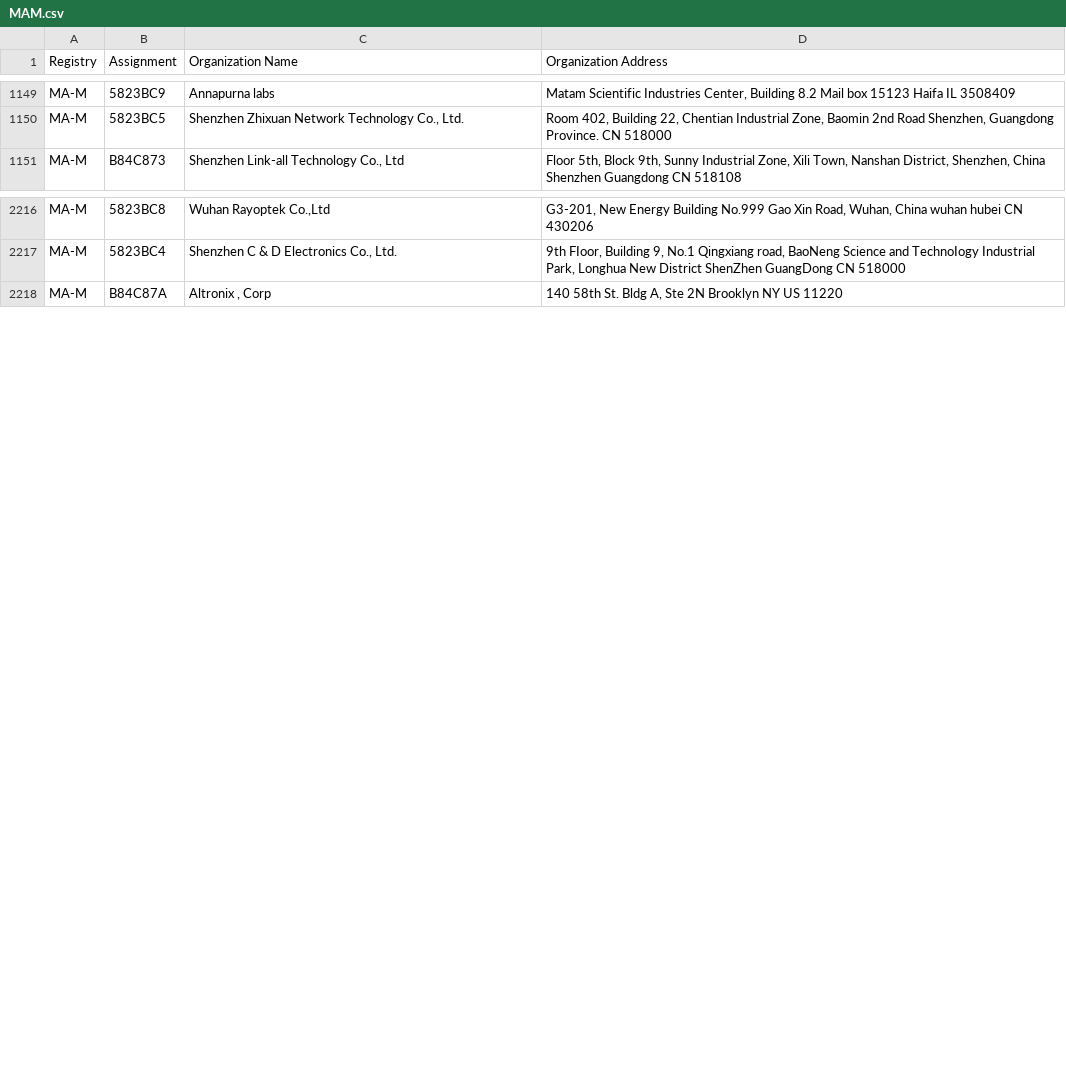
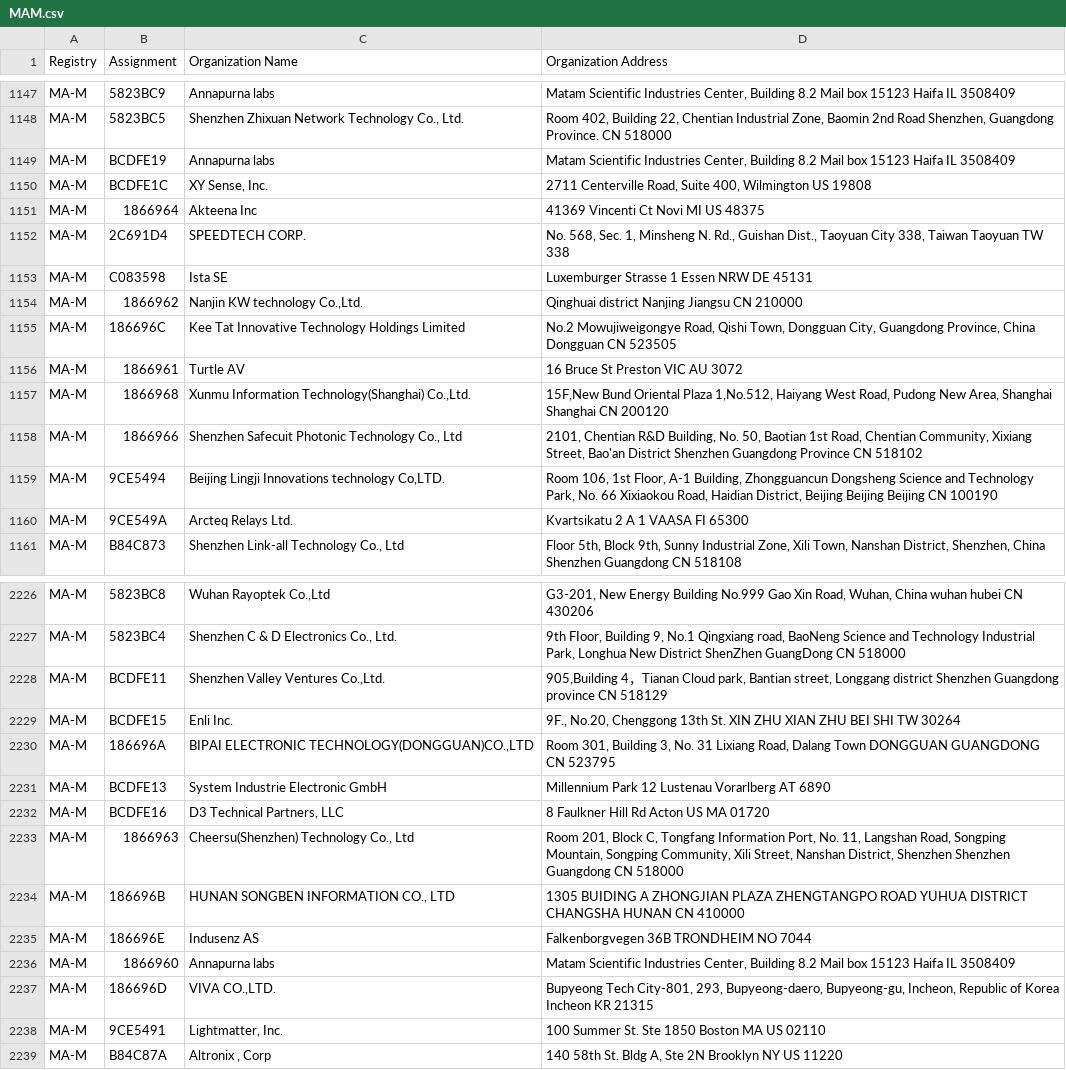
Before and after one commit to liam-pat/macmap, a CSV file: MAM.csv, drawn as a sheet; only a part is shown, gaps mark what is left out; the diff covers the shown part only; the diff names each change by its address in the sheet, - before the commit and + after, or states it on an @@ line.

```diff
--- a/MAM.csv
+++ b/MAM.csv
+row 1149: MA-M | BCDFE19 | Annapurna labs | Matam Scientific Industries Center, Building 8.2 Mail box 15123 Haifa IL 3508409
+row 1150: MA-M | BCDFE1C | XY Sense, Inc. | 2711 Centerville Road, Suite 400, Wilmington US 19808
+row 1151: MA-M | 1866964 | Akteena Inc | 41369 Vincenti Ct Novi MI US 48375
+row 1152: MA-M | 2C691D4 | SPEEDTECH CORP. | No. 568, Sec. 1, Minsheng N. Rd., Guishan Dist., Taoyuan City 338, Taiwan Taoyuan TW 338
+row 1153: MA-M | C083598 | Ista SE | Luxemburger Strasse 1 Essen NRW DE 45131
+row 1154: MA-M | 1866962 | Nanjin KW technology Co.,Ltd. | Qinghuai district Nanjing Jiangsu CN 210000
+row 1155: MA-M | 186696C | Kee Tat Innovative Technology Holdings Limited | No.2 Mowujiweigongye Road, Qishi Town, Dongguan City, Guangdong Province, China Dongguan CN 523505
+row 1156: MA-M | 1866961 | Turtle AV | 16 Bruce St Preston VIC AU 3072
+row 1157: MA-M | 1866968 | Xunmu Information Technology(Shanghai) Co.,Ltd. | 15F,New Bund Oriental Plaza 1,No.512, Haiyang West Road, Pudong New Area, Shanghai Shanghai CN 200120
+row 1158: MA-M | 1866966 | Shenzhen Safecuit Photonic Technology Co., Ltd | 2101, Chentian R&D Building, No. 50, Baotian 1st Road, Chentian Community, Xixiang Street, Bao'an District Shenzhen Guangdong Province CN 518102
+row 1159: MA-M | 9CE5494 | Beijing Lingji Innovations technology Co,LTD. | Room 106, 1st Floor, A-1 Building, Zhongguancun Dongsheng Science and Technology Park, No. 66 Xixiaokou Road, Haidian District, Beijing Beijing Beijing CN 100190
+row 1160: MA-M | 9CE549A | Arcteq Relays Ltd. | Kvartsikatu 2 A 1 VAASA FI 65300
+row 2228: MA-M | BCDFE11 | Shenzhen Valley Ventures Co.,Ltd. | 905,Building 4，Tianan Cloud park, Bantian street, Longgang district Shenzhen Guangdong province CN 518129
+row 2229: MA-M | BCDFE15 | Enli Inc. | 9F., No.20, Chenggong 13th St. XIN ZHU XIAN ZHU BEI SHI TW 30264
+row 2230: MA-M | 186696A | BIPAI ELECTRONIC TECHNOLOGY(DONGGUAN)CO.,LTD | Room 301, Building 3, No. 31 Lixiang Road, Dalang Town DONGGUAN GUANGDONG CN 523795
+row 2231: MA-M | BCDFE13 | System Industrie Electronic GmbH | Millennium Park 12 Lustenau Vorarlberg AT 6890
+row 2232: MA-M | BCDFE16 | D3 Technical Partners, LLC | 8 Faulkner Hill Rd Acton US MA 01720
+row 2233: MA-M | 1866963 | Cheersu(Shenzhen) Technology Co., Ltd | Room 201, Block C, Tongfang Information Port, No. 11, Langshan Road, Songping Mountain, Songping Community, Xili Street, Nanshan District, Shenzhen Shenzhen Guangdong CN 518000
+row 2234: MA-M | 186696B | HUNAN SONGBEN INFORMATION CO., LTD | 1305 BUIDING A ZHONGJIAN PLAZA ZHENGTANGPO ROAD YUHUA DISTRICT CHANGSHA HUNAN CN 410000
+row 2235: MA-M | 186696E | Indusenz AS | Falkenborgvegen 36B TRONDHEIM NO 7044
+row 2236: MA-M | 1866960 | Annapurna labs | Matam Scientific Industries Center, Building 8.2 Mail box 15123 Haifa IL 3508409
+row 2237: MA-M | 186696D | VIVA CO.,LTD. | Bupyeong Tech City-801, 293, Bupyeong-daero, Bupyeong-gu, Incheon, Republic of Korea Incheon KR 21315
+row 2238: MA-M | 9CE5491 | Lightmatter, Inc. | 100 Summer St. Ste 1850 Boston MA US 02110
```
Also changed, not shown: 20 added rows and 4 removed rows elsewhere in this file, MAL.csv, 2 other files.
